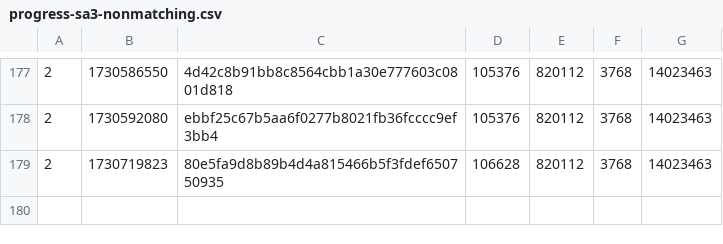
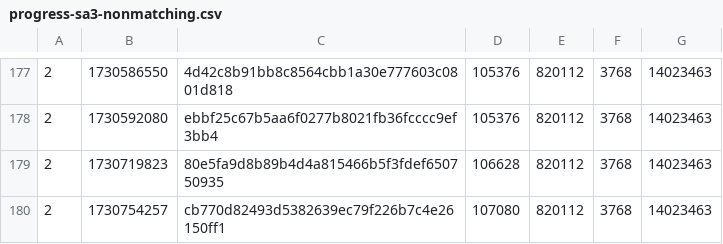
Before and after one commit to SAT-R/sa3, a CSV file: reports/progress-sa3-nonmatching.csv, drawn as a sheet; only a part is shown, gaps mark what is left out; the diff names each change by its address in the sheet, - before the commit and + after, or states it on an @@ line.

```diff
--- a/reports/progress-sa3-nonmatching.csv
+++ b/reports/progress-sa3-nonmatching.csv
+row 180: 2 | 1730754257 | cb770d82493d5382639ec79f226b7c4e26150ff1 | 107080 | 820112 | 3768 | 14023463
```
Also changed, not shown: reports/progress-sa3-matching.csv, 2 other files.
